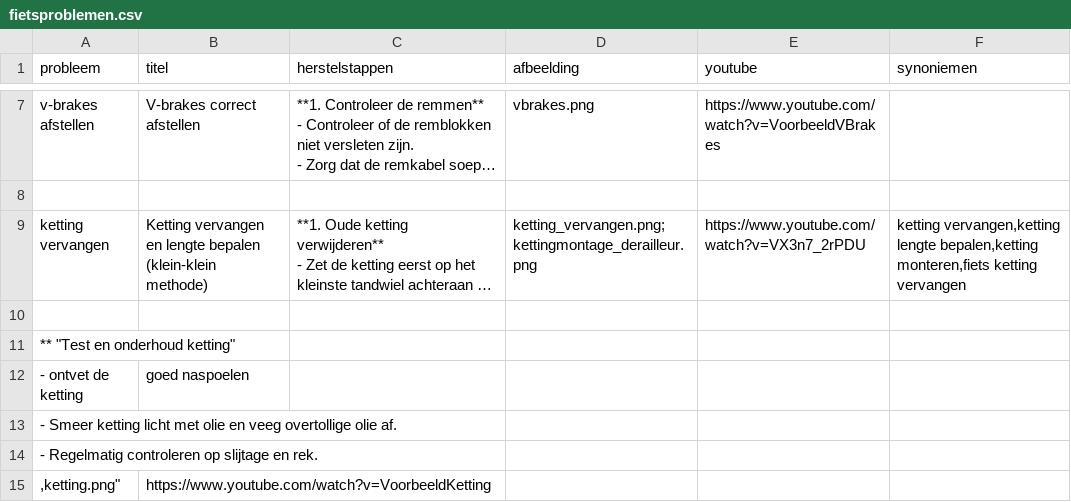
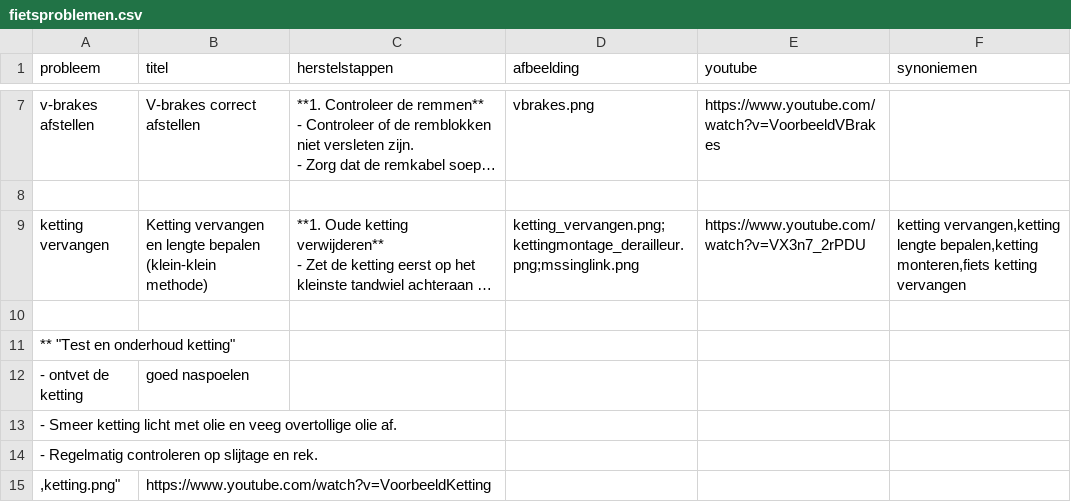
Before and after one commit to stefaanb59/Fietsadvies, a CSV file: dataset/fietsproblemen.csv, drawn as a sheet; only a part is shown, gaps mark what is left out; long unchanged cells end in …; the diff names each change by its address in the sheet, - before the commit and + after, or states it on an @@ line.

```diff
--- a/dataset/fietsproblemen.csv
+++ b/dataset/fietsproblemen.csv
-D9 (afbeelding): ketting_vervangen.png;kettingmontage_derailleur.png
+D9 (afbeelding): ketting_vervangen.png;kettingmontage_derailleur.png;mssinglink.png
```
Also changed, not shown: 1 other file.
